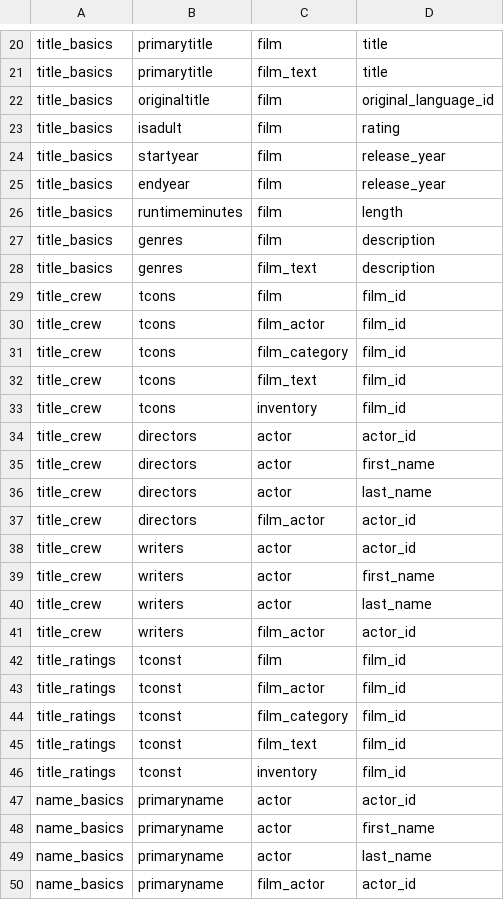
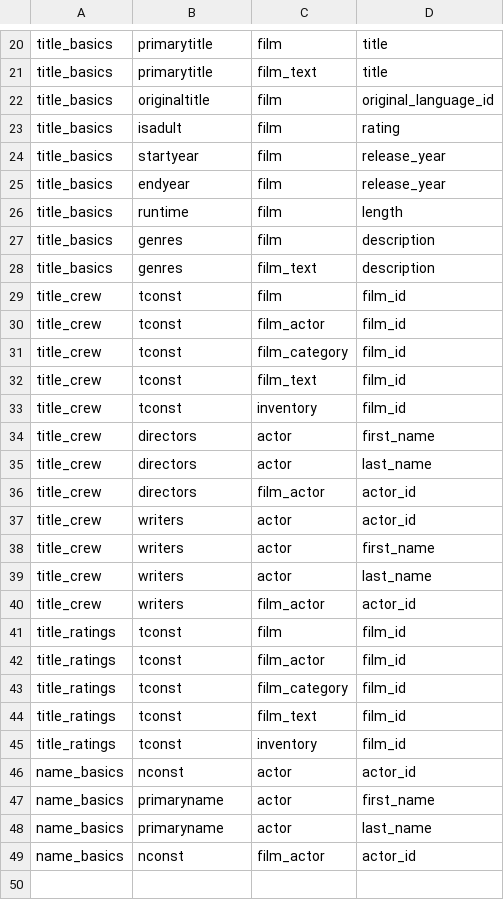
Before and after one commit to knowledge-fusion/LLMatch, a CSV file: dataset/ground_truth_files/IMDB-SAKILA-ground_truth.csv, drawn as a sheet; only a part is shown, gaps mark what is left out.

```diff
--- a/dataset/ground_truth_files/IMDB-SAKILA-ground_truth.csv
+++ b/dataset/ground_truth_files/IMDB-SAKILA-ground_truth.csv
@@ -25,11 +25,10 @@ title_basics,startyear,film,release_year
 title_basics,endyear,film,release_year
-title_basics,runtimeminutes,film,length
+title_basics,runtime,film,length
 title_basics,genres,film,description
 title_basics,genres,film_text,description
-title_crew,tcons,film,film_id
-title_crew,tcons,film_actor,film_id
-title_crew,tcons,film_category,film_id
-title_crew,tcons,film_text,film_id
-title_crew,tcons,inventory,film_id
-title_crew,directors,actor,actor_id
+title_crew,tconst,film,film_id
+title_crew,tconst,film_actor,film_id
+title_crew,tconst,film_category,film_id
+title_crew,tconst,film_text,film_id
+title_crew,tconst,inventory,film_id
 title_crew,directors,actor,first_name
@@ -46,5 +45,5 @@ title_ratings,tconst,film_text,film_id
 title_ratings,tconst,inventory,film_id
-name_basics,primaryname,actor,actor_id
+name_basics,nconst,actor,actor_id
 name_basics,primaryname,actor,first_name
 name_basics,primaryname,actor,last_name
-name_basics,primaryname,film_actor,actor_id
+name_basics,nconst,film_actor,actor_id
```
Also changed, not shown: 9 other files.
